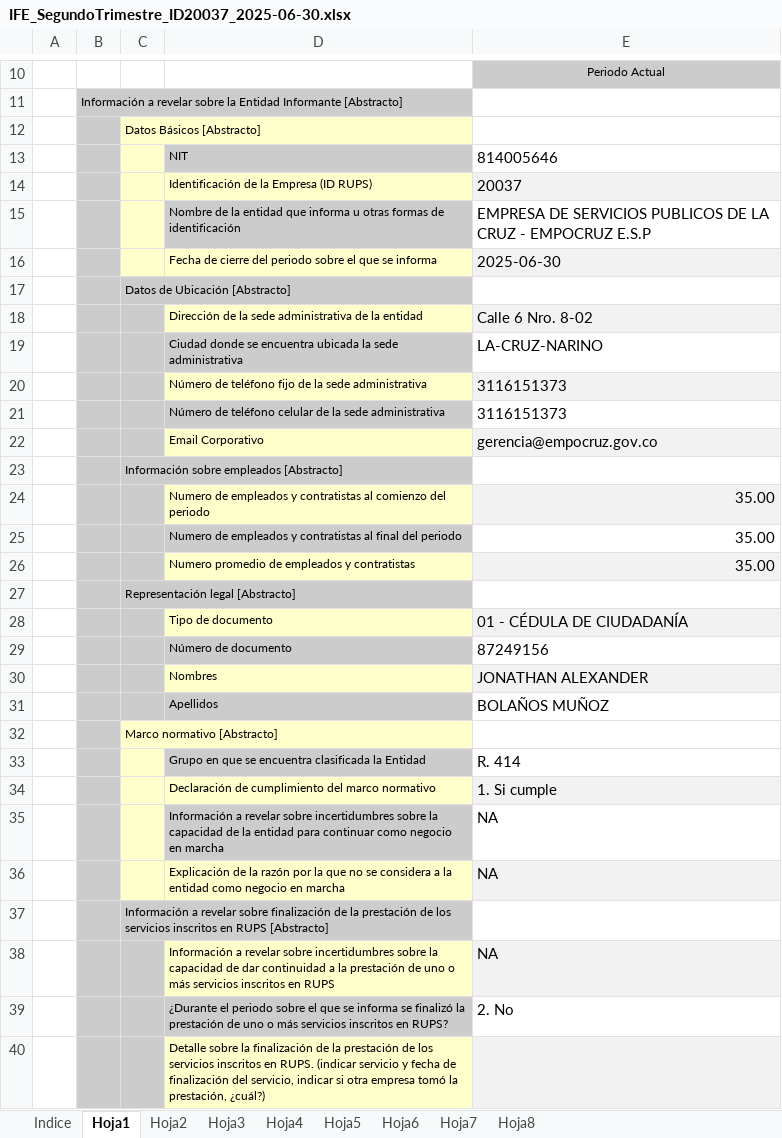
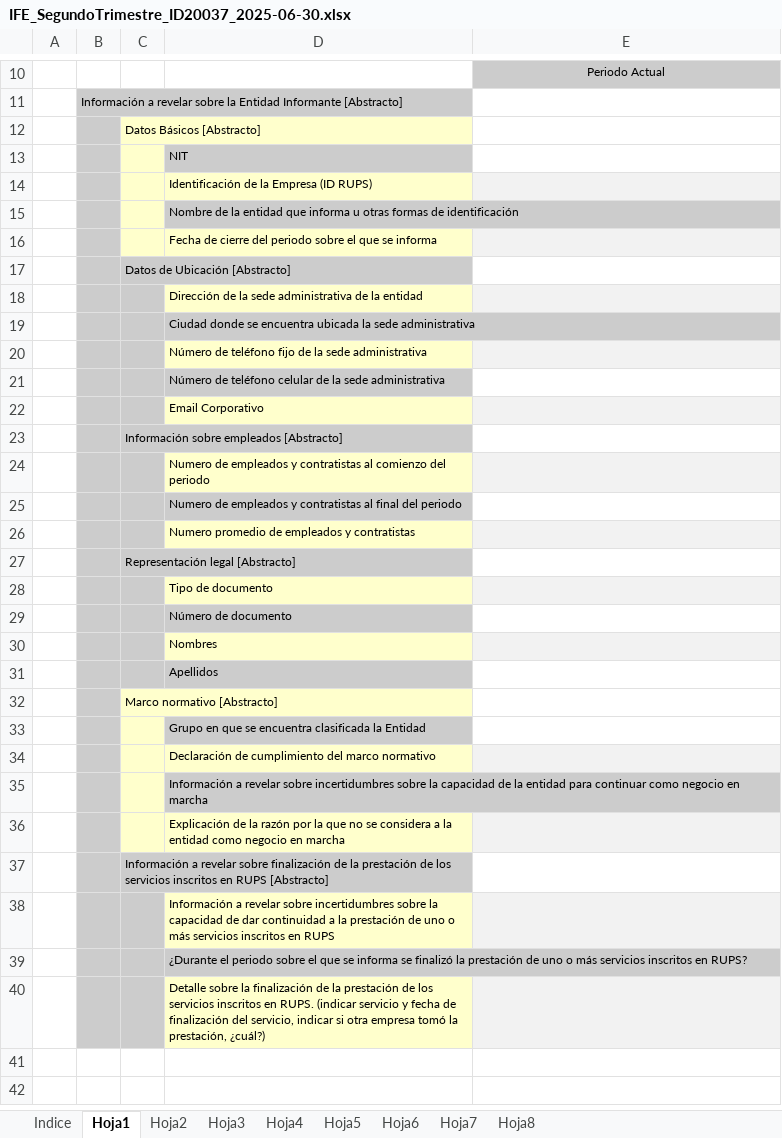
Before and after one commit to Ing-Eduardo-E/xbrl-generator, an Excel workbook: app/public/templates/ife/IFE_SegundoTrimestre_ID20037_2025-06-30.xlsx, sheet Hoja1, drawn as a sheet; only a part is shown, gaps mark what is left out; values as stored, in another font and other column widths than the file's, no borders; the diff names each change by its address in the sheet, - before the commit and + after, or states it on an @@ line.

```diff
--- a/app/public/templates/ife/IFE_SegundoTrimestre_ID20037_2025-06-30.xlsx (sheet Hoja1)
+++ b/app/public/templates/ife/IFE_SegundoTrimestre_ID20037_2025-06-30.xlsx (sheet Hoja1)
-E13: 814005646
+E13: (empty)
-E14: 20037
+E14: (empty)
-E15: EMPRESA DE SERVICIOS PUBLICOS DE LA CRUZ - EMPOCRUZ E.S.P
+E15: (empty)
-E16: 2025-06-30
+E16: (empty)
-E18: Calle 6 Nro. 8-02
+E18: (empty)
-E19: LA-CRUZ-NARINO
+E19: (empty)
-E20:E21: 3116151373
+E20:E21: (empty)
-E22: gerencia@empocruz.gov.co
+E22: (empty)
-E24:E26: 35.00
+E24:E26: (empty)
-E28: 01 - CÉDULA DE CIUDADANÍA
+E28: (empty)
-E29: 87249156
+E29: (empty)
-E30: JONATHAN ALEXANDER
+E30: (empty)
-E31: BOLAÑOS MUÑOZ
+E31: (empty)
-E33: R. 414
+E33: (empty)
-E34: 1. Si cumple
+E34: (empty)
-E35:E36: NA
+E35:E36: (empty)
-E38: NA
+E38: (empty)
-E39: 2. No
+E39: (empty)
```
Also changed, not shown: sheet Hoja4, sheet Hoja5, sheet Hoja3, sheet Hoja7, sheet Hoja6, sheet Hoja8, 1 more sheet, 3 other files.
